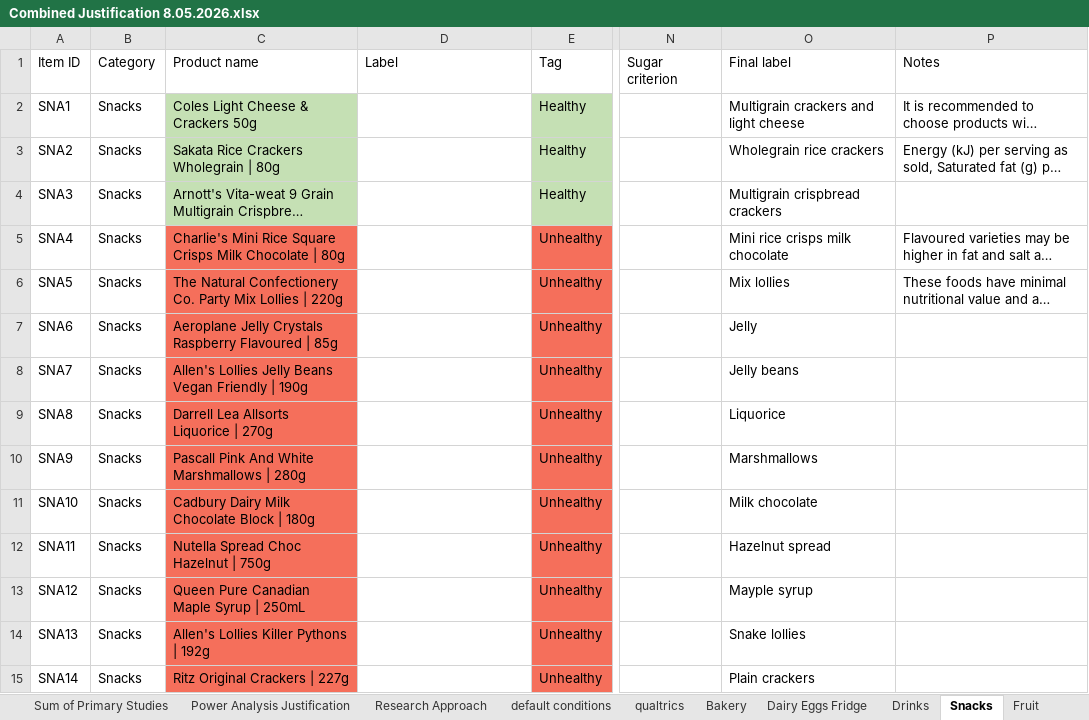
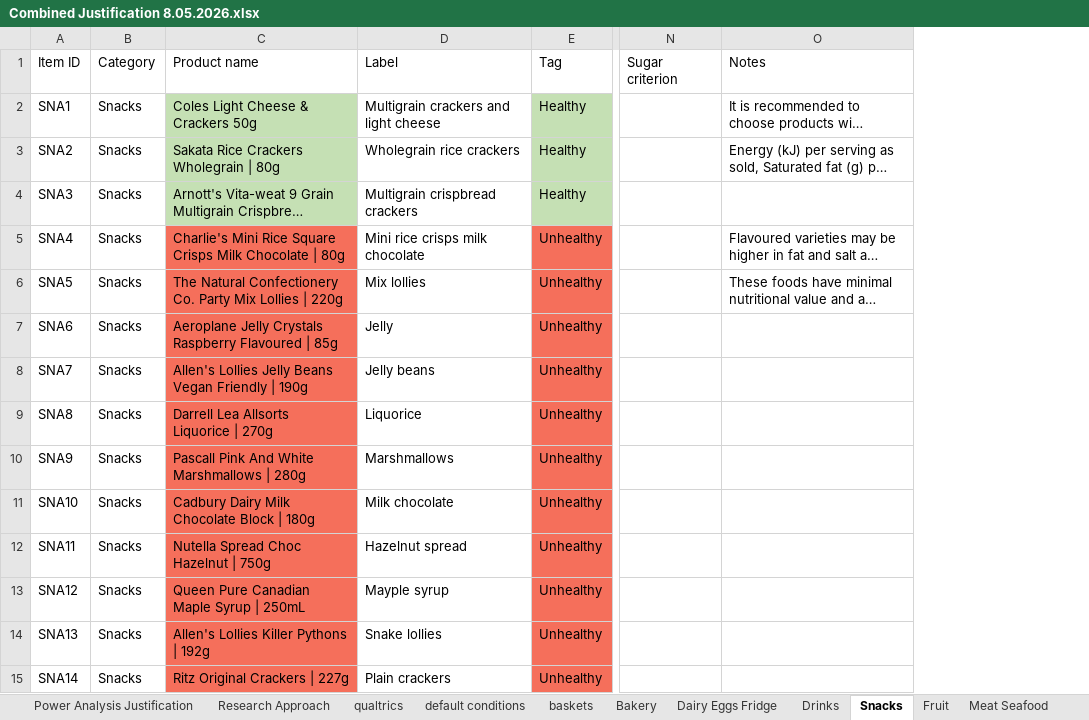
Before and after one commit to dpkruse/ShoppingCart, an Excel workbook: Combined Justification 8.05.2026.xlsx, sheet Snacks, drawn as a sheet; only a part is shown, gaps mark what is left out; long unchanged cells end in …; values as stored, in another font and other column widths than the file's, no borders; the diff covers the shown part only; the diff names each change by its address in the sheet, - before the commit and + after, or states it on an @@ line.

```diff
--- a/Combined Justification 8.05.2026.xlsx (sheet Snacks)
+++ b/Combined Justification 8.05.2026.xlsx (sheet Snacks)
@@ sheet tab order changed: Power Analysis Justification | Research Approach | qualtrics | default conditions | baskets | Bakery | Dairy Eggs Fridge | Drinks | Snacks | Fruit | Meat Seafood @@
-column O (Final label), rows 2-15: Multigrain crackers and light cheese | Wholegrain rice crackers | Multigrain crispbread crackers | Mini rice crisps milk chocolate | Mix lollies | Jelly | Jelly beans | Liquorice | Marshmallows | Milk chocolate | Hazelnut spread | Mayple syrup | Snake lollies | Plain crackers
-D2 (Label): (empty)
+D2 (Label): Multigrain crackers and light cheese
-D3 (Label): (empty)
+D3 (Label): Wholegrain rice crackers
-D4 (Label): (empty)
+D4 (Label): Multigrain crispbread crackers
-D5 (Label): (empty)
+D5 (Label): Mini rice crisps milk chocolate
-D6 (Label): (empty)
+D6 (Label): Mix lollies
-D7 (Label): (empty)
+D7 (Label): Jelly
-D8 (Label): (empty)
+D8 (Label): Jelly beans
-D9 (Label): (empty)
+D9 (Label): Liquorice
-D10 (Label): (empty)
+D10 (Label): Marshmallows
-D11 (Label): (empty)
+D11 (Label): Milk chocolate
-D12 (Label): (empty)
+D12 (Label): Hazelnut spread
-D13 (Label): (empty)
+D13 (Label): Mayple syrup
-D14 (Label): (empty)
+D14 (Label): Snake lollies
-D15 (Label): (empty)
+D15 (Label): Plain crackers
```
Also changed, not shown: 14 edited cells elsewhere in this sheet, sheet Pantry, sheet Fruit, sheet Freezer, sheet Ready to eat, sheet Drinks, sheet Meat Seafood, 5 more sheets, bakery_dairy_overrides.xlsx, 5 other files.
